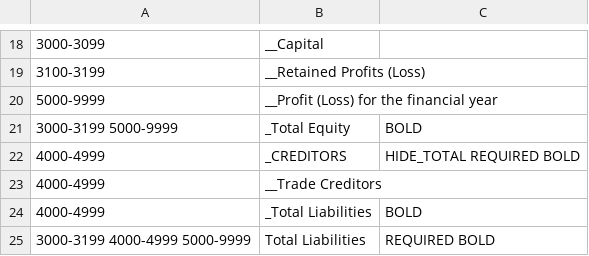
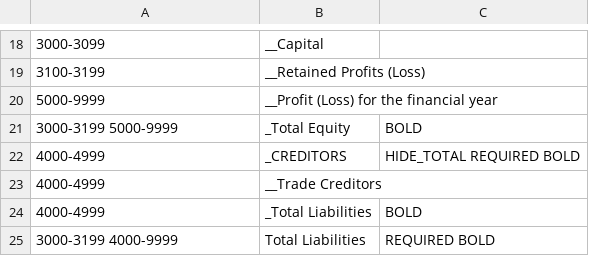
Before and after one commit to dataplugoy/tasenor-bookkeeper, a TSV file: packages/tasenor-common-plugins/data/src/EstonianBalanceSheetReport - balance-sheet-en.tsv, drawn as a sheet; only a part is shown, gaps mark what is left out.

Commit message:
English versions of estonian reports.

```diff
--- a/packages/tasenor-common-plugins/data/src/EstonianBalanceSheetReport - balance-sheet-en.tsv
+++ b/packages/tasenor-common-plugins/data/src/EstonianBalanceSheetReport - balance-sheet-en.tsv
@@ -24,2 +24,2 @@
 4000-4999	_Total Liabilities	BOLD
-3000-3199 4000-4999 5000-9999	Total Liabilities	REQUIRED BOLD
+3000-3199 4000-9999	Total Liabilities	REQUIRED BOLD
```
Also changed, not shown: 11 other files.
